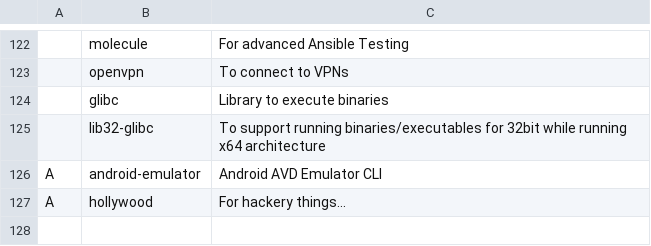
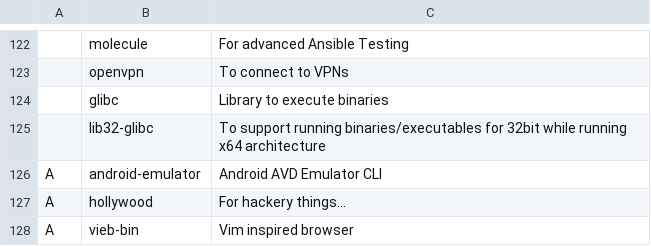
Before and after one commit to Cloufish/LARBS, a CSV file: progs.csv, drawn as a sheet; only a part is shown, gaps mark what is left out; the diff names each change by its address in the sheet, - before the commit and + after, or states it on an @@ line.

Commit message:
Update progs.csv

```diff
--- a/progs.csv
+++ b/progs.csv
+row 128: A | vieb-bin | Vim inspired browser
```
